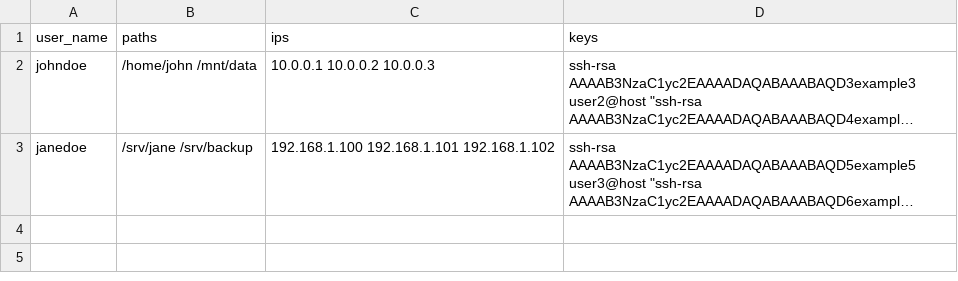
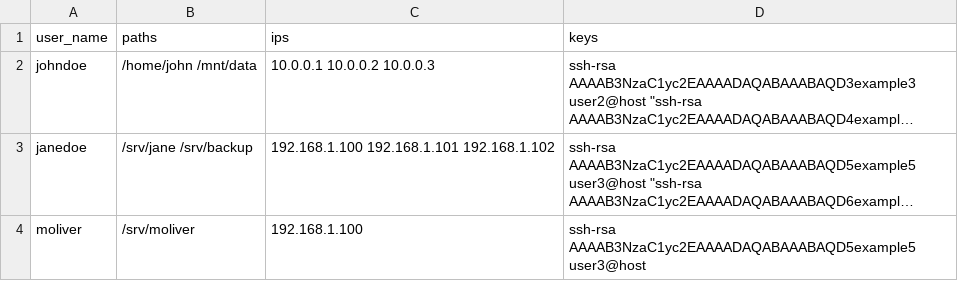
Before and after one commit to taqchi/my-driver, a CSV file: data.csv, drawn as a sheet; long unchanged cells end in …; the diff names each change by its address in the sheet, - before the commit and + after, or states it on an @@ line.

Commit message:
new

```diff
--- a/data.csv
+++ b/data.csv
+row 4: moliver | /srv/moliver | 192.168.1.100 | ssh-rsa AAAAB3NzaC1yc2EAAAADAQABAAABAQD5example5 user3@host
```
